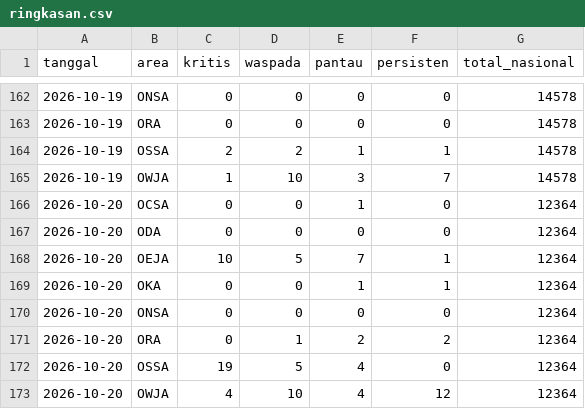
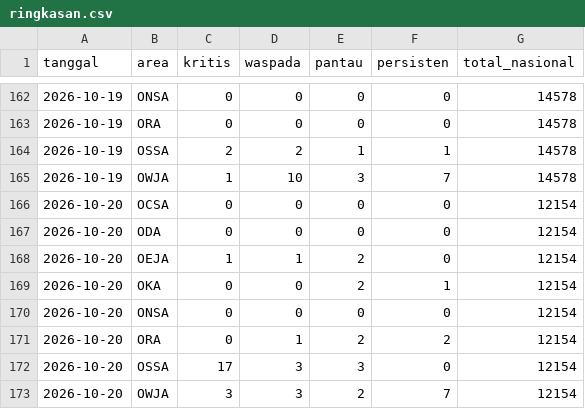
Before and after one commit to safetylineStream/safetylineStream-Dashboard-Pantauan-Lingkungan-Area-Kerja-Pertagas, a CSV file: data/history/ringkasan.csv, drawn as a sheet; only a part is shown, gaps mark what is left out.

```diff
--- a/data/history/ringkasan.csv
+++ b/data/history/ringkasan.csv
@@ -165,9 +165,9 @@ tanggal,area,kritis,waspada,pantau,persisten,total_nasional
 2026-10-19,OWJA,1,10,3,7,14578
-2026-10-20,OCSA,0,0,1,0,12364
-2026-10-20,ODA,0,0,0,0,12364
-2026-10-20,OEJA,10,5,7,1,12364
-2026-10-20,OKA,0,0,1,1,12364
-2026-10-20,ONSA,0,0,0,0,12364
-2026-10-20,ORA,0,1,2,2,12364
-2026-10-20,OSSA,19,5,4,0,12364
-2026-10-20,OWJA,4,10,4,12,12364
+2026-10-20,OCSA,0,0,0,0,12154
+2026-10-20,ODA,0,0,0,0,12154
+2026-10-20,OEJA,1,1,2,0,12154
+2026-10-20,OKA,0,0,2,1,12154
+2026-10-20,ONSA,0,0,0,0,12154
+2026-10-20,ORA,0,1,2,2,12154
+2026-10-20,OSSA,17,3,3,0,12154
+2026-10-20,OWJA,3,3,2,7,12154
```
Also changed, not shown: 3 other files.
